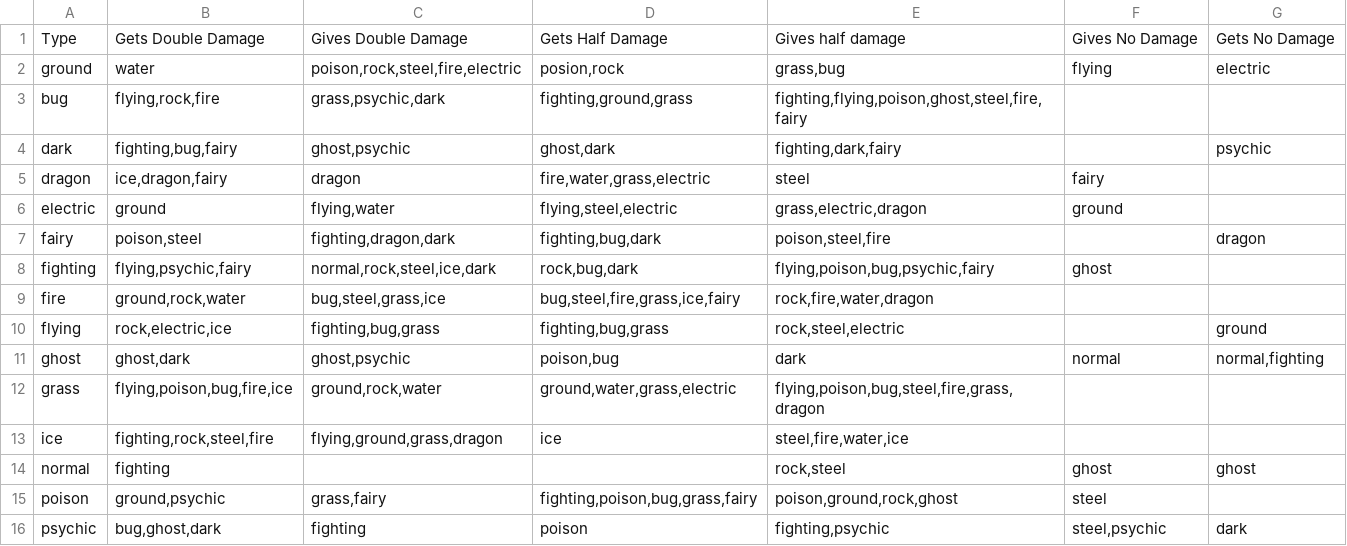
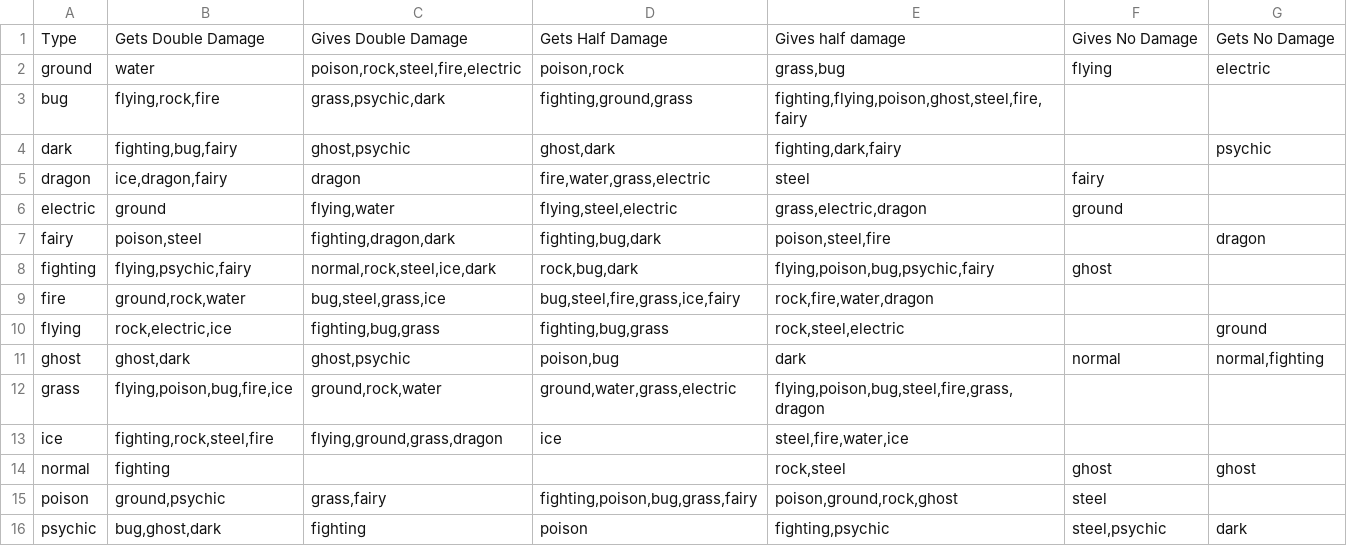
Before and after one commit to missathena/GRAD505project, a CSV file: typeDamage.csv, drawn as a sheet.

```diff
--- a/typeDamage.csv
+++ b/typeDamage.csv
@@ -1,3 +1,3 @@
 Type,Gets Double Damage,Gives Double Damage,Gets Half Damage,Gives half damage,Gives No Damage,Gets No Damage
-ground,water,"poison,rock,steel,fire,electric","posion,rock","grass,bug",flying,electric
+ground,water,"poison,rock,steel,fire,electric","poison,rock","grass,bug",flying,electric
 bug,"flying,rock,fire","grass,psychic,dark","fighting,ground,grass","fighting,flying,poison,ghost,steel,fire,fairy",,
```
Also changed, not shown: 5 other files.
